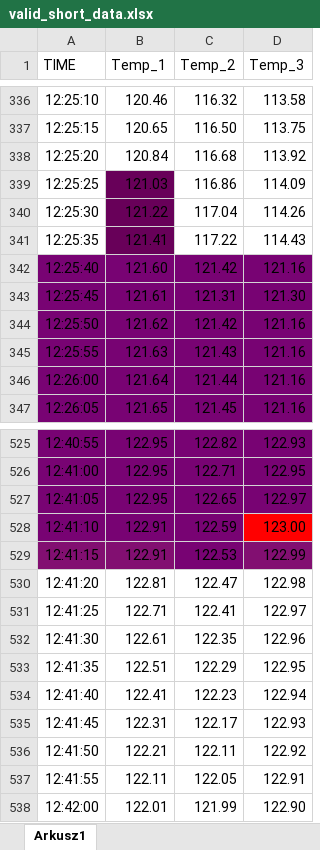
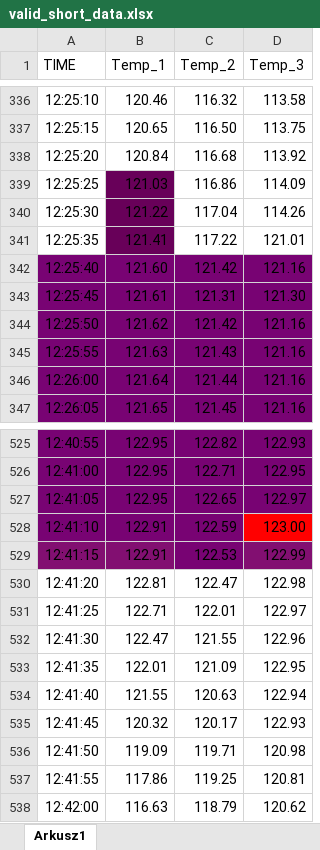
Before and after one commit to PyShaman/Lucas, an Excel workbook: valid_short_data.xlsx, sheet Arkusz1, drawn as a sheet; only a part is shown, gaps mark what is left out; values as stored, in another font and other column widths than the file's, no borders; the diff names each change by its address in the sheet, - before the commit and + after, or states it on an @@ line.

```diff
--- a/valid_short_data.xlsx (sheet Arkusz1)
+++ b/valid_short_data.xlsx (sheet Arkusz1)
-D341 (Temp_3): 114.43
+D341 (Temp_3): 121.01
-C531 (Temp_2): 122.41
+C531 (Temp_2): 122.01
-B532 (Temp_1): 122.61
+B532 (Temp_1): 122.47
-C532 (Temp_2): 122.35
+C532 (Temp_2): 121.55
-B533 (Temp_1): 122.51
+B533 (Temp_1): 122.01
-C533 (Temp_2): 122.29
+C533 (Temp_2): 121.09
-B534 (Temp_1): 122.41
+B534 (Temp_1): 121.55
-C534 (Temp_2): 122.23
+C534 (Temp_2): 120.63
-B535 (Temp_1): 122.31
+B535 (Temp_1): 120.32
-C535 (Temp_2): 122.17
+C535 (Temp_2): 120.17
-B536 (Temp_1): 122.21
+B536 (Temp_1): 119.09
-C536 (Temp_2): 122.11
+C536 (Temp_2): 119.71
-D536 (Temp_3): 122.92
+D536 (Temp_3): 120.98
-B537 (Temp_1): 122.11
+B537 (Temp_1): 117.86
-C537 (Temp_2): 122.05
+C537 (Temp_2): 119.25
-D537 (Temp_3): 122.91
+D537 (Temp_3): 120.81
-B538 (Temp_1): 122.01
+B538 (Temp_1): 116.63
-C538 (Temp_2): 121.99
+C538 (Temp_2): 118.79
-D538 (Temp_3): 122.90
+D538 (Temp_3): 120.62
```
Also changed, not shown: 2 other files.
